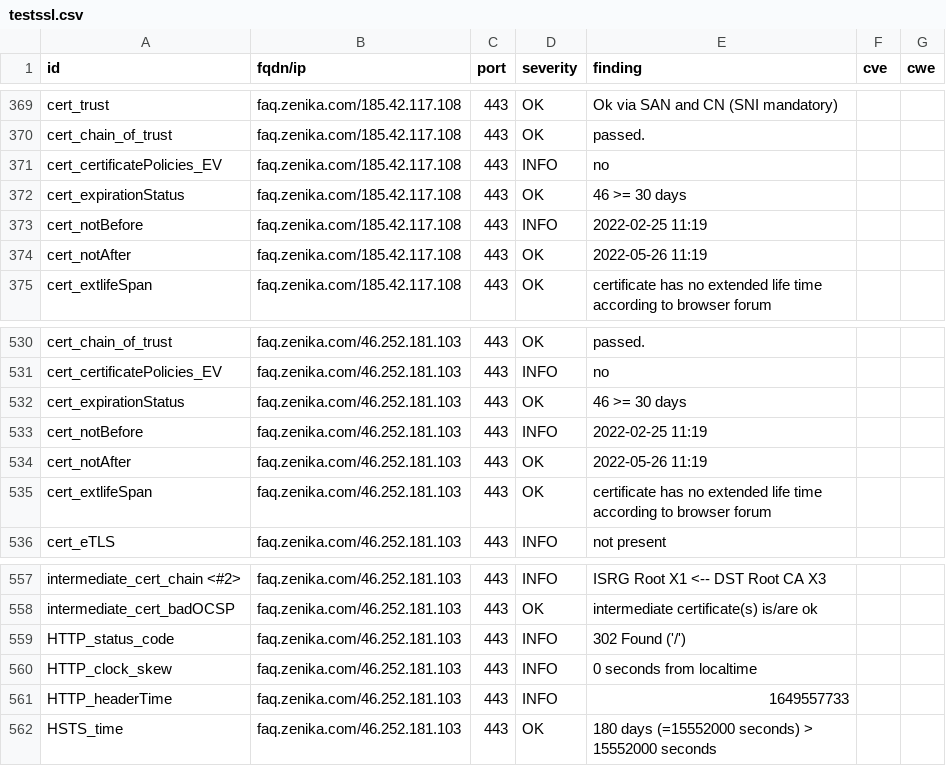
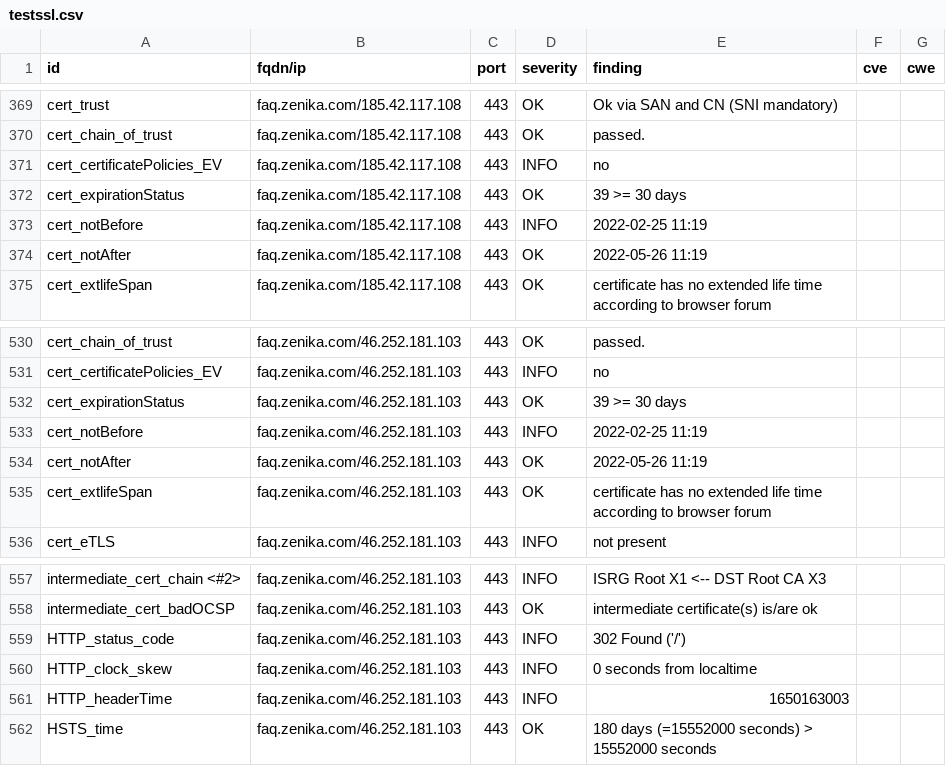
Before and after one commit to arthurzenika/dashlord-zenika, a CSV file: results/aHR0cHM6Ly9mYXEuemVuaWthLmNvbQ==/testssl.csv, drawn as a sheet; only a part is shown, gaps mark what is left out; the diff covers the shown part only.

```diff
--- a/results/aHR0cHM6Ly9mYXEuemVuaWthLmNvbQ==/testssl.csv
+++ b/results/aHR0cHM6Ly9mYXEuemVuaWthLmNvbQ==/testssl.csv
@@ -371,3 +371,3 @@
 "cert_certificatePolicies_EV","faq.zenika.com/185.42.117.108","443","INFO","no","",""
-"cert_expirationStatus","faq.zenika.com/185.42.117.108","443","OK","46 >= 30 days","",""
+"cert_expirationStatus","faq.zenika.com/185.42.117.108","443","OK","39 >= 30 days","",""
 "cert_notBefore","faq.zenika.com/185.42.117.108","443","INFO","2022-02-25 11:19","",""
@@ -531,3 +531,3 @@
 "cert_certificatePolicies_EV","faq.zenika.com/46.252.181.103","443","INFO","no","",""
-"cert_expirationStatus","faq.zenika.com/46.252.181.103","443","OK","46 >= 30 days","",""
+"cert_expirationStatus","faq.zenika.com/46.252.181.103","443","OK","39 >= 30 days","",""
 "cert_notBefore","faq.zenika.com/46.252.181.103","443","INFO","2022-02-25 11:19","",""
@@ -560,3 +560,3 @@
 "HTTP_clock_skew","faq.zenika.com/46.252.181.103","443","INFO","0 seconds from localtime","",""
-"HTTP_headerTime","faq.zenika.com/46.252.181.103","443","INFO","1649557733","",""
+"HTTP_headerTime","faq.zenika.com/46.252.181.103","443","INFO","1650163003","",""
 "HSTS_time","faq.zenika.com/46.252.181.103","443","OK","180 days (=15552000 seconds) > 15552000 seconds","",""
```
Also changed, not shown: 6 edited cells elsewhere in this file, 16 other files.
